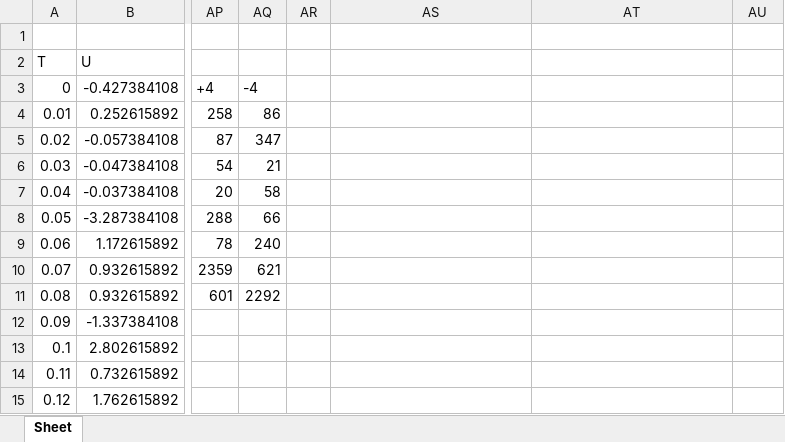
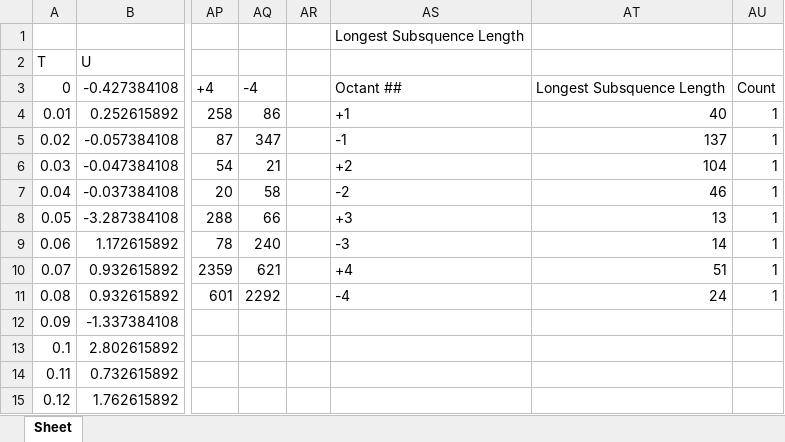
Before and after one commit to Lord2709/CS384_2022, an Excel workbook: tut07/output/2.5_octant_analysis_mod_5000.xlsx, sheet Sheet, drawn as a sheet; only a part is shown, gaps mark what is left out; values as stored, in another font and other column widths than the file's, no borders; the diff names each change by its address in the sheet, - before the commit and + after, or states it on an @@ line.

```diff
--- a/tut07/output/2.5_octant_analysis_mod_5000.xlsx (sheet Sheet)
+++ b/tut07/output/2.5_octant_analysis_mod_5000.xlsx (sheet Sheet)
-AS1: (empty)
+AS1: Longest Subsquence Length
-AS3: (empty)
+AS3: Octant ##
-AT3: (empty)
+AT3: Longest Subsquence Length
-AU3: (empty)
+AU3: Count
-AS4: (empty)
+AS4: +1
-AT4: (empty)
+AT4: 40
-AU4:AU11: (empty)
+AU4:AU11: 1
-AS5: (empty)
+AS5: -1
-AT5: (empty)
+AT5: 137
-AS6: (empty)
+AS6: +2
-AT6: (empty)
+AT6: 104
-AS7: (empty)
+AS7: -2
-AT7: (empty)
+AT7: 46
-AS8: (empty)
+AS8: +3
-AT8: (empty)
+AT8: 13
-AS9: (empty)
+AS9: -3
-AT9: (empty)
+AT9: 14
-AS10: (empty)
+AS10: +4
-AT10: (empty)
+AT10: 51
-AS11: (empty)
+AS11: -4
-AT11: (empty)
+AT11: 24
```
Also changed, not shown: tut07/output/3.7_octant_analysis_mod_5000.xlsx, tut07/output/4.6_octant_analysis_mod_5000.xlsx, 16 other files.
